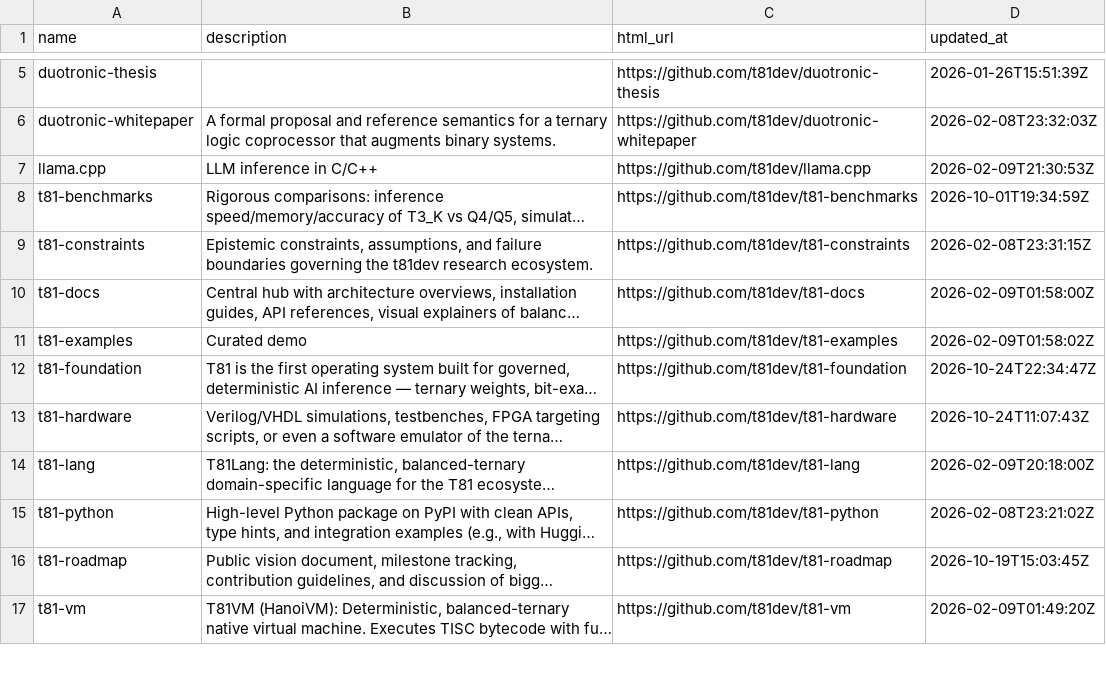
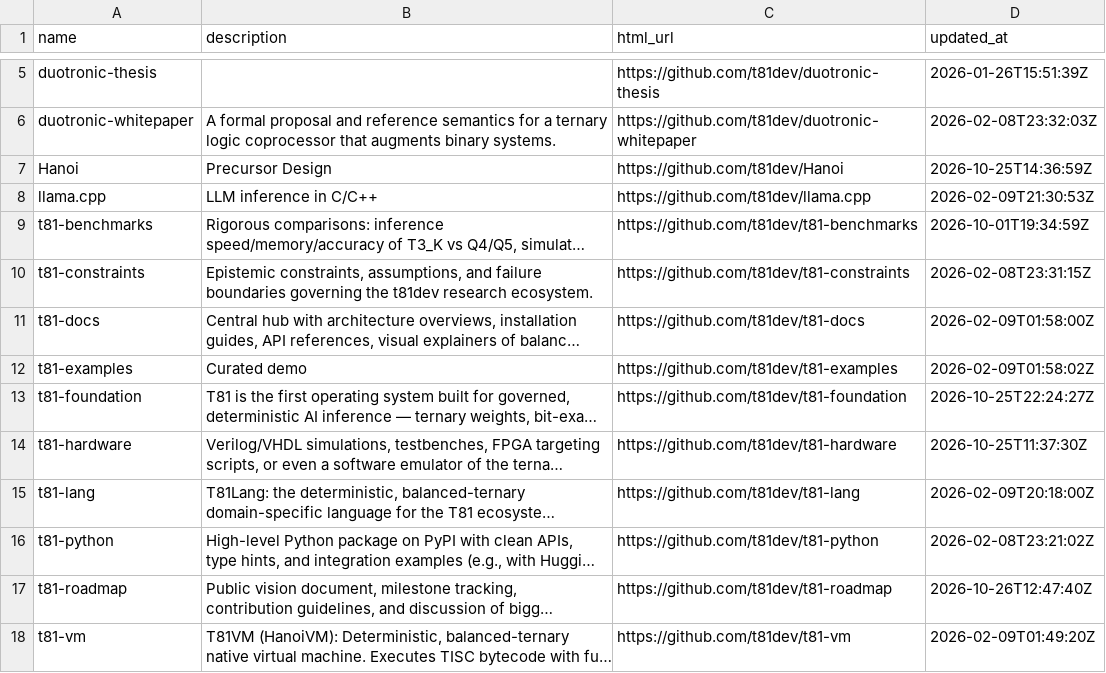
Before and after one commit to t81dev/t81-hardware, a TSV file: docs/ecosystem-repos.tsv, drawn as a sheet; only a part is shown, gaps mark what is left out; long unchanged cells end in …; addresses are those after the commit; the diff names each change by its address in the sheet, - before the commit and + after, or states it on an @@ line.

```diff
--- a/docs/ecosystem-repos.tsv
+++ b/docs/ecosystem-repos.tsv
+row 7: Hanoi | Precursor Design | https://github.com/t81dev/Hanoi | 2026-10-25T14:36:59Z
-D13 (updated_at): 2026-10-24T22:34:47Z
+D13 (updated_at): 2026-10-25T22:24:27Z
-D14 (updated_at): 2026-10-24T11:07:43Z
+D14 (updated_at): 2026-10-25T11:37:30Z
-D17 (updated_at): 2026-10-19T15:03:45Z
+D17 (updated_at): 2026-10-26T12:47:40Z
```
